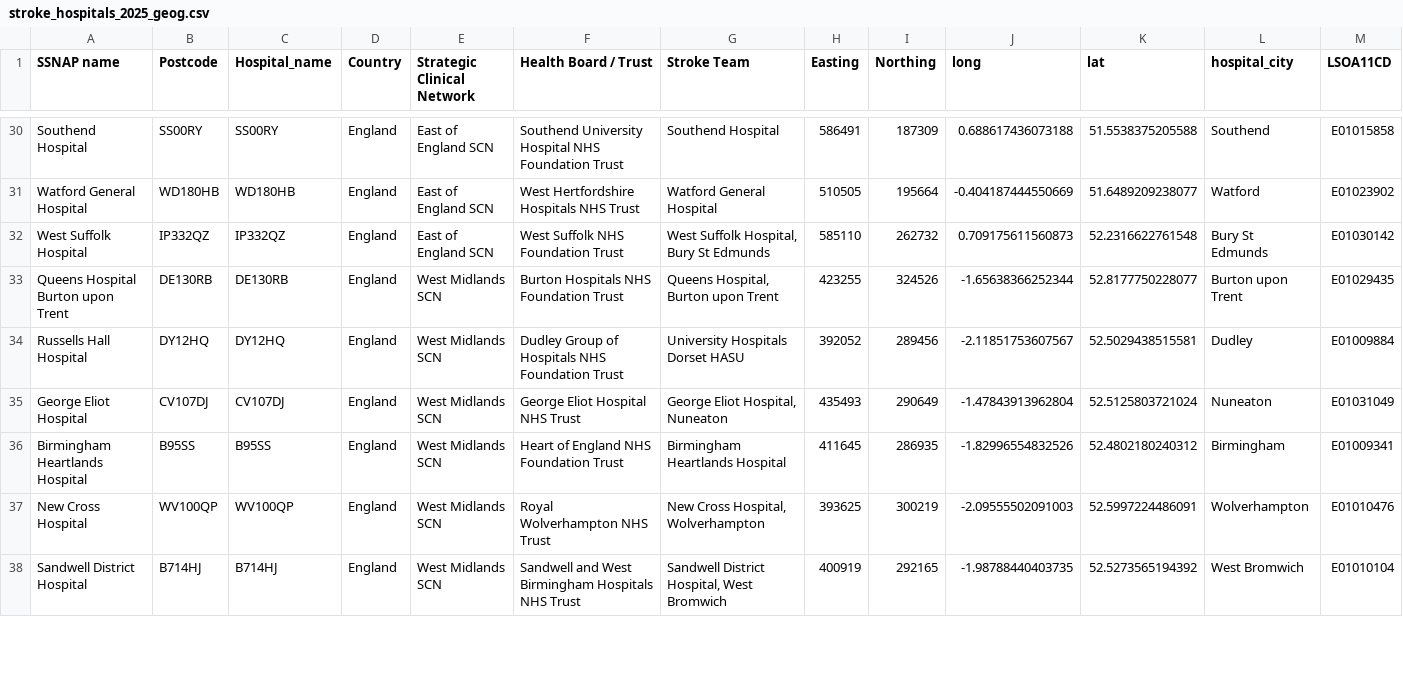
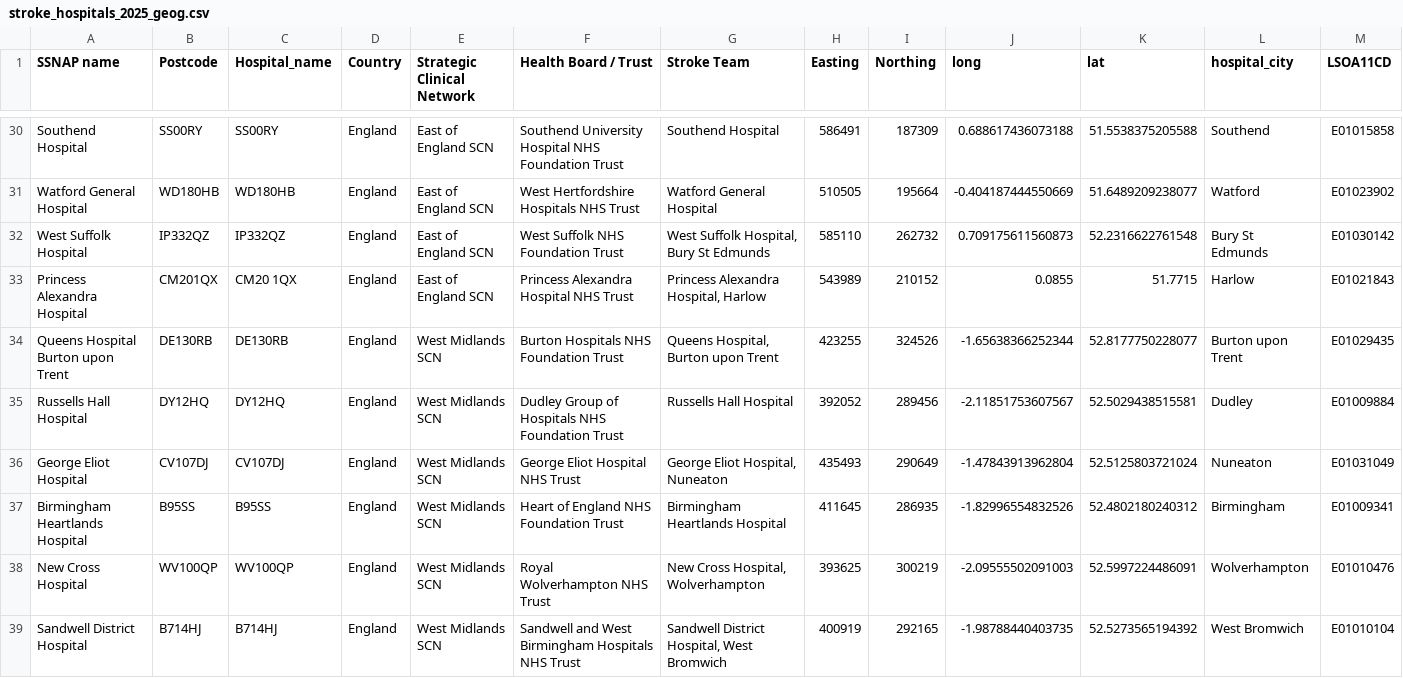
Before and after one commit to samuel-book/stroke_unit_reference, a CSV file: samuel3/data/stroke_hospitals_2025_geog.csv, drawn as a sheet; only a part is shown, gaps mark what is left out; the diff covers the shown part only.

```diff
--- a/samuel3/data/stroke_hospitals_2025_geog.csv
+++ b/samuel3/data/stroke_hospitals_2025_geog.csv
@@ -32,4 +32,5 @@ Watford General Hospital,WD180HB,WD180HB,England,East of England SCN,West Hertfo
 West Suffolk Hospital,IP332QZ,IP332QZ,England,East of England SCN,West Suffolk NHS Foundation Trust,"West Suffolk Hospital, Bury St Edmunds",585110,262732,0.709175611560873,52.2316622761548,Bury St Edmunds,E01030142
+Princess Alexandra Hospital,CM201QX,CM20 1QX,England,East of England SCN,Princess Alexandra Hospital NHS Trust,"Princess Alexandra Hospital, Harlow",543989,210152,0.0855,51.7715,Harlow,E01021843
 Queens Hospital Burton upon Trent,DE130RB,DE130RB,England,West Midlands SCN,Burton Hospitals NHS Foundation Trust,"Queens Hospital, Burton upon Trent",423255,324526,-1.65638366252344,52.8177750228077,Burton upon Trent,E01029435
-Russells Hall Hospital,DY12HQ,DY12HQ,England,West Midlands SCN,Dudley Group of Hospitals NHS Foundation Trust,University Hospitals Dorset HASU,392052,289456,-2.11851753607567,52.5029438515581,Dudley,E01009884
+Russells Hall Hospital,DY12HQ,DY12HQ,England,West Midlands SCN,Dudley Group of Hospitals NHS Foundation Trust,Russells Hall Hospital,392052,289456,-2.11851753607567,52.5029438515581,Dudley,E01009884
 George Eliot Hospital,CV107DJ,CV107DJ,England,West Midlands SCN,George Eliot Hospital NHS Trust,"George Eliot Hospital, Nuneaton",435493,290649,-1.47843913962804,52.5125803721024,Nuneaton,E01031049
```
Also changed, not shown: 7 edited cells elsewhere in this file, samuel3/data/stroke_hospitals_2022.csv, 1 other file.
